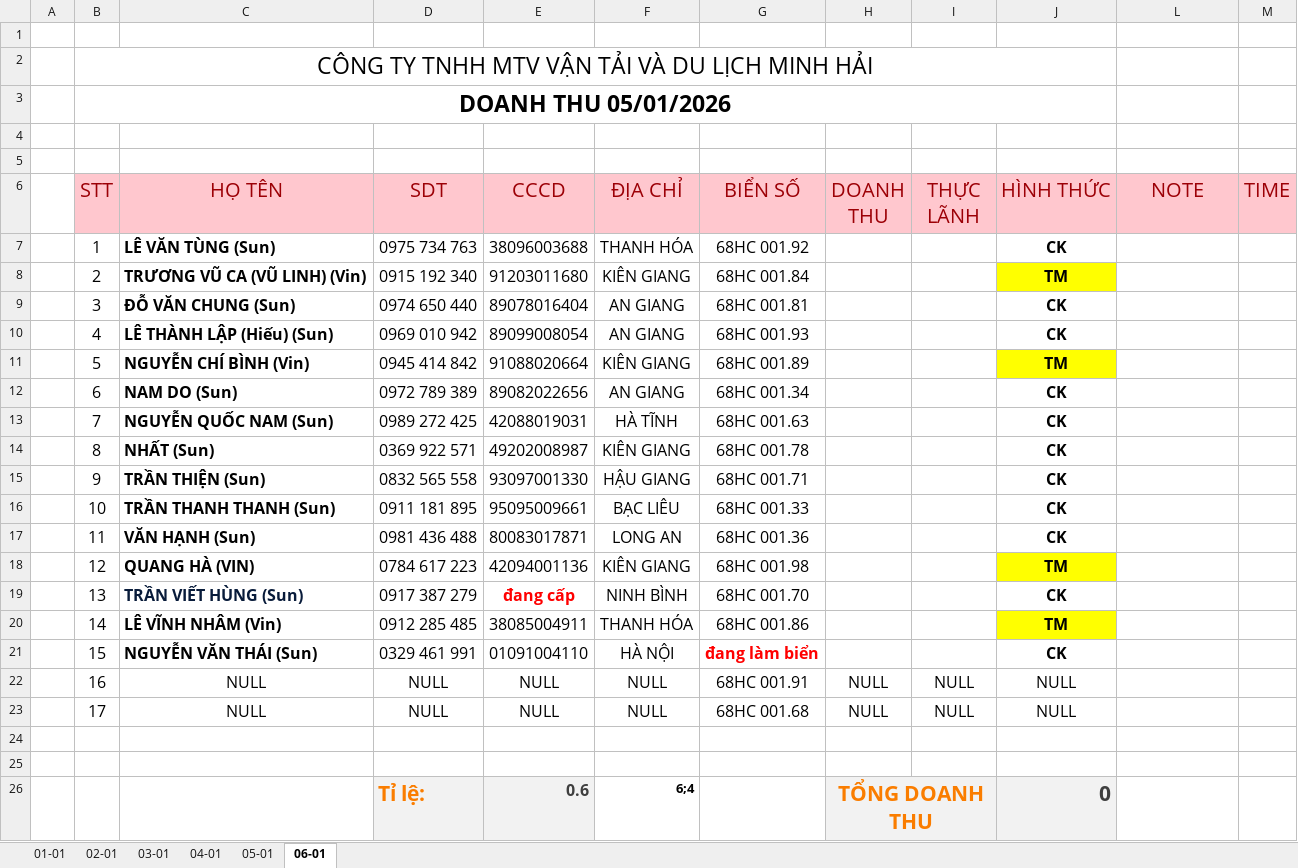
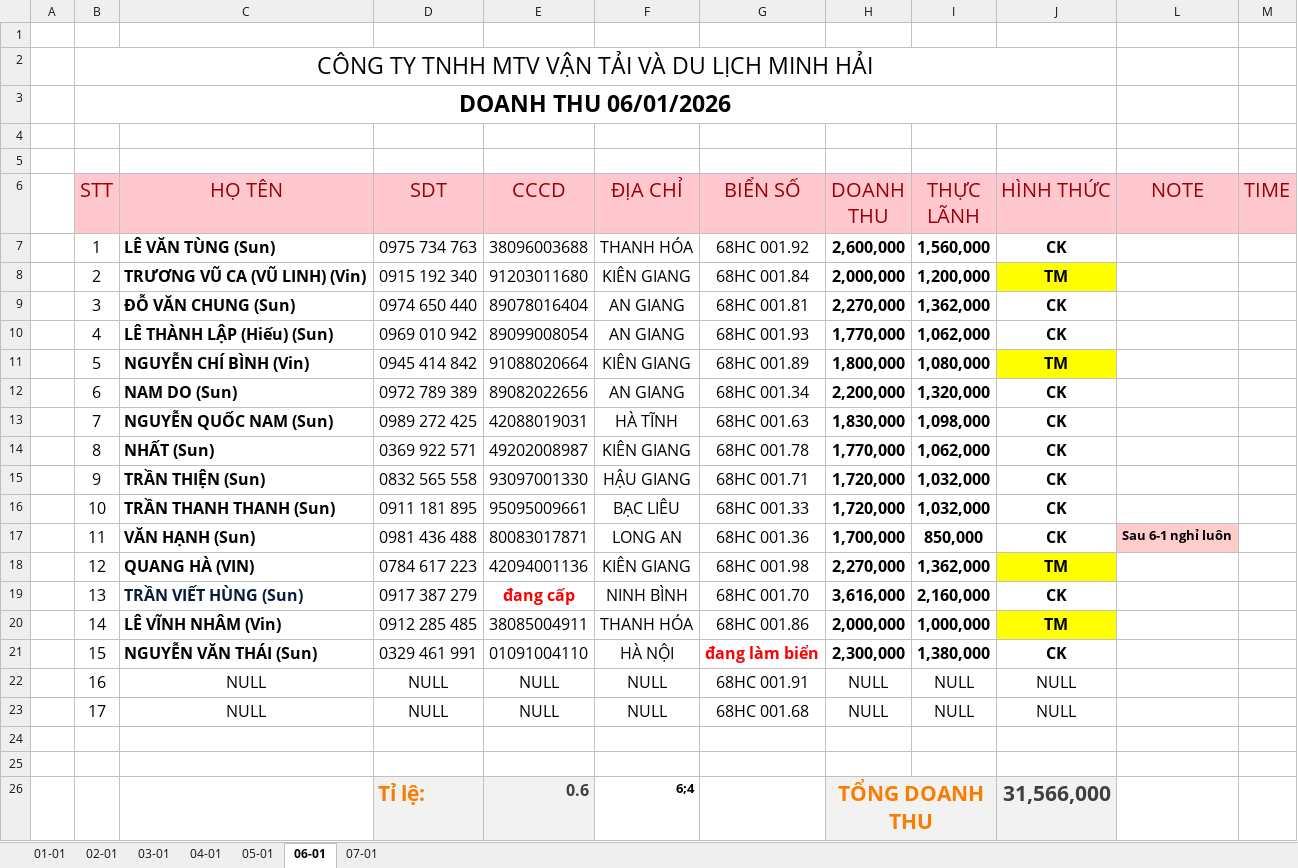
Before and after one commit to Kajumisu123/MinhHaiDriver2, an Excel workbook: Theo dõi/T1 2026 02-01.xlsx, sheet 06-01, drawn as a sheet; only a part is shown; values as stored, in another font and other column widths than the file's, no borders; charts and pictures and table styles not drawn; the diff covers the shown part only; the diff names each change by its address in the sheet, - before the commit and + after, or states it on an @@ line.

```diff
--- a/Theo dõi/T1 2026 02-01.xlsx (sheet 06-01)
+++ b/Theo dõi/T1 2026 02-01.xlsx (sheet 06-01)
+sheet tab: 07-01
-B3 (STT): DOANH THU 05/01/2026
+B3 (STT): DOANH THU 06/01/2026
-H7 (DOANH THU): (empty)
+H7 (DOANH THU): 2,600,000
-I7 (THỰC LÃNH): (empty)
+I7 (THỰC LÃNH): 1,560,000
-H8 (DOANH THU): (empty)
+H8 (DOANH THU): 2,000,000
-I8 (THỰC LÃNH): (empty)
+I8 (THỰC LÃNH): 1,200,000
-H9 (DOANH THU): (empty)
+H9 (DOANH THU): 2,270,000
-I9 (THỰC LÃNH): (empty)
+I9 (THỰC LÃNH): 1,362,000
-H10 (DOANH THU): (empty)
+H10 (DOANH THU): 1,770,000
-I10 (THỰC LÃNH): (empty)
+I10 (THỰC LÃNH): 1,062,000
-H11 (DOANH THU): (empty)
+H11 (DOANH THU): 1,800,000
-I11 (THỰC LÃNH): (empty)
+I11 (THỰC LÃNH): 1,080,000
-H12 (DOANH THU): (empty)
+H12 (DOANH THU): 2,200,000
-I12 (THỰC LÃNH): (empty)
+I12 (THỰC LÃNH): 1,320,000
-H13 (DOANH THU): (empty)
+H13 (DOANH THU): 1,830,000
-I13 (THỰC LÃNH): (empty)
+I13 (THỰC LÃNH): 1,098,000
-H14 (DOANH THU): (empty)
+H14 (DOANH THU): 1,770,000
-I14 (THỰC LÃNH): (empty)
+I14 (THỰC LÃNH): 1,062,000
-H15:H16 (DOANH THU): (empty)
+H15:H16 (DOANH THU): 1,720,000
-I15:I16 (THỰC LÃNH): (empty)
+I15:I16 (THỰC LÃNH): 1,032,000
-H17 (DOANH THU): (empty)
+H17 (DOANH THU): 1,700,000
-I17 (THỰC LÃNH): (empty)
+I17 (THỰC LÃNH): 850,000
-L17 (NOTE): (empty)
+L17 (NOTE): Sau 6-1 nghỉ luôn
-L17 fill: none
+L17 fill: #FFCCCC
-H18 (DOANH THU): (empty)
+H18 (DOANH THU): 2,270,000
-I18 (THỰC LÃNH): (empty)
+I18 (THỰC LÃNH): 1,362,000
-H19 (DOANH THU): (empty)
+H19 (DOANH THU): 3,616,000
-I19 (THỰC LÃNH): (empty)
+I19 (THỰC LÃNH): 2,160,000
-H20 (DOANH THU): (empty)
+H20 (DOANH THU): 2,000,000
-I20 (THỰC LÃNH): (empty)
+I20 (THỰC LÃNH): 1,000,000
-H21 (DOANH THU): (empty)
+H21 (DOANH THU): 2,300,000
-I21 (THỰC LÃNH): (empty)
+I21 (THỰC LÃNH): 1,380,000
-J26 (HÌNH THỨC): 0
+J26 (HÌNH THỨC): 31,566,000
```
Also changed, not shown: 1 edited cell elsewhere in this sheet, charts or pictures, 9 other files.
